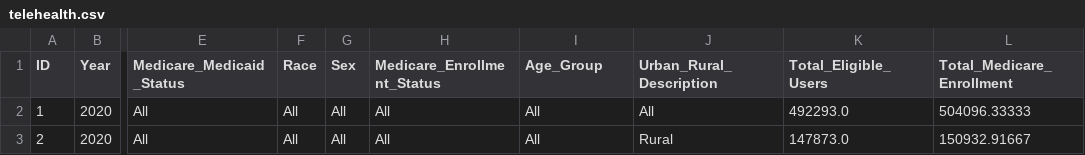
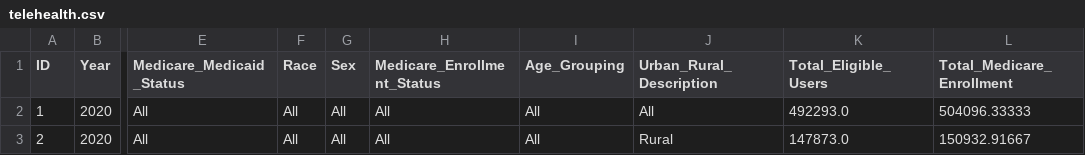
Before and after one commit to SaiUbc/CPSC368, a CSV file: telehealth.csv, drawn as a sheet; only a part is shown, gaps mark what is left out; the diff names each change by its address in the sheet, - before the commit and + after, or states it on an @@ line.

Commit message:
fix: updated column name

```diff
--- a/telehealth.csv
+++ b/telehealth.csv
-I1: Age_Group
+I1: Age_Grouping
```
